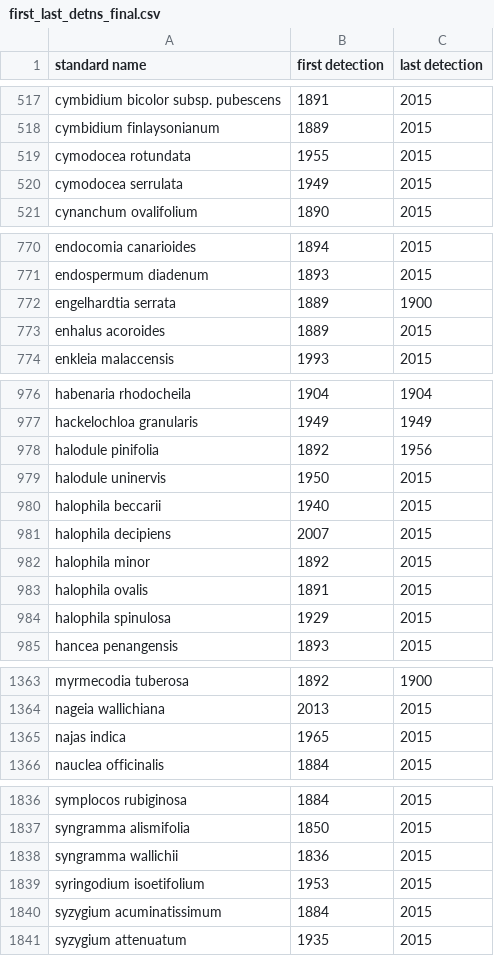
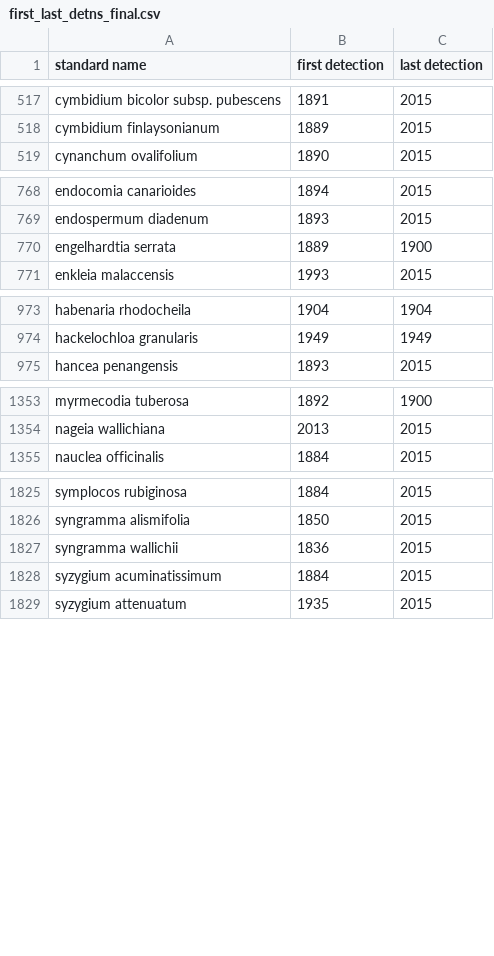
Before and after one commit to nadiahpk/inferring-undiscovered-species-extinctions, a CSV file: data/processed/first_last_detns_final.csv, drawn as a sheet; only a part is shown, gaps mark what is left out; the diff covers the shown part only.

```diff
--- a/data/processed/first_last_detns_final.csv
+++ b/data/processed/first_last_detns_final.csv
@@ -518,4 +518,2 @@ cymbidium bicolor subsp. pubescens,1891,2015
 cymbidium finlaysonianum,1889,2015
-cymodocea rotundata,1955,2015
-cymodocea serrulata,1949,2015
 cynanchum ovalifolium,1890,2015
@@ -772,3 +770,2 @@ endospermum diadenum,1893,2015
 engelhardtia serrata,1889,1900
-enhalus acoroides,1889,2015
 enkleia malaccensis,1993,2015
@@ -977,9 +974,2 @@ habenaria rhodocheila,1904,1904
 hackelochloa granularis,1949,1949
-halodule pinifolia,1892,1956
-halodule uninervis,1950,2015
-halophila beccarii,1940,2015
-halophila decipiens,2007,2015
-halophila minor,1892,2015
-halophila ovalis,1891,2015
-halophila spinulosa,1929,2015
 hancea penangensis,1893,2015
@@ -1364,3 +1354,2 @@ myrmecodia tuberosa,1892,1900
 nageia wallichiana,2013,2015
-najas indica,1965,2015
 nauclea officinalis,1884,2015
@@ -1838,3 +1827,2 @@ syngramma alismifolia,1850,2015
 syngramma wallichii,1836,2015
-syringodium isoetifolium,1953,2015
 syzygium acuminatissimum,1884,2015
```
Also changed, not shown: 1 removed row and 15 edited cells elsewhere in this file, data/processed/first_last_detns_psolow.csv, results/classical/sensitivity/sensitivity_UT/example_UT.csv, 25 other files.
